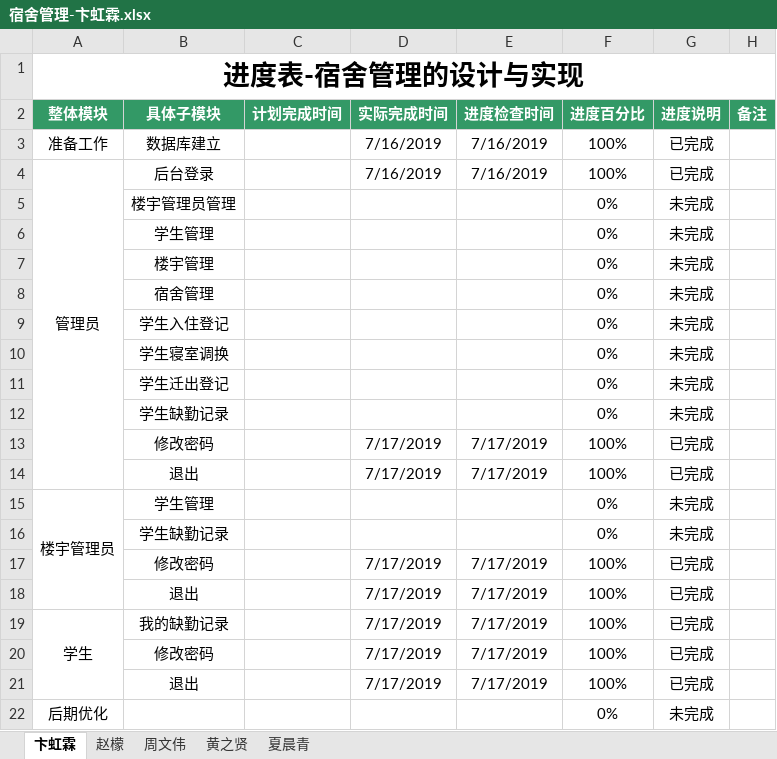
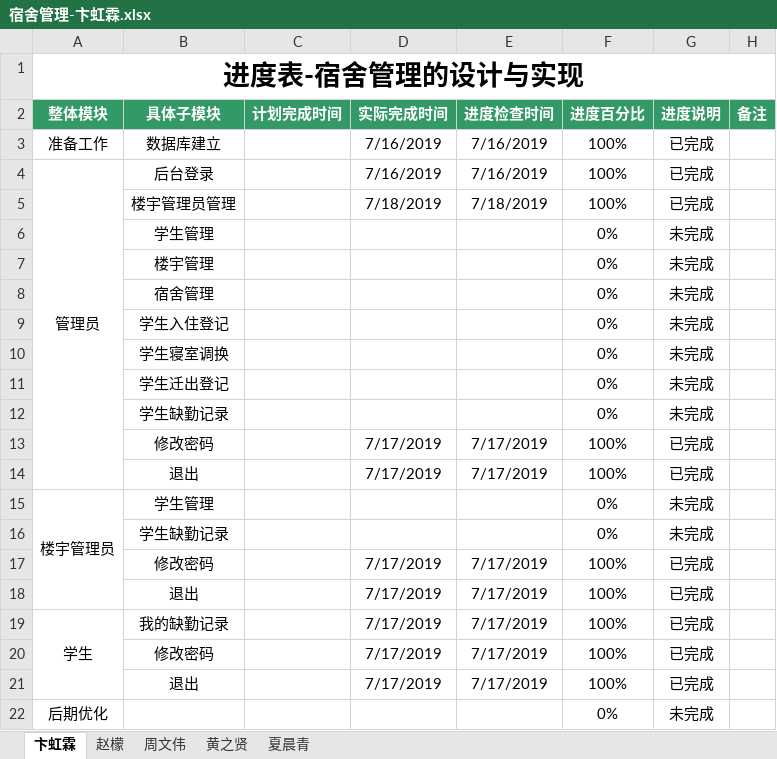
Before and after one commit to dormitory-bhl/dormitory, an Excel workbook: 宿舍管理-卞虹霖.xlsx, sheet 卞虹霖, drawn as a sheet; values as stored, in another font and other column widths than the file's, no borders; removed rows and columns are numbered as before the commit, all else as after; the diff names each change by its address in the sheet, - before the commit and + after, or states it on an @@ line.

Commit message:
bhl

```diff
--- a/宿舍管理-卞虹霖.xlsx (sheet 卞虹霖)
+++ b/宿舍管理-卞虹霖.xlsx (sheet 卞虹霖)
-row 5:  | 楼宇管理员管理 |  |  |  | 0% | 未完成
+row 5:  | 楼宇管理员管理 |  | 7/18/2019 | 7/18/2019 | 100% | 已完成
```
